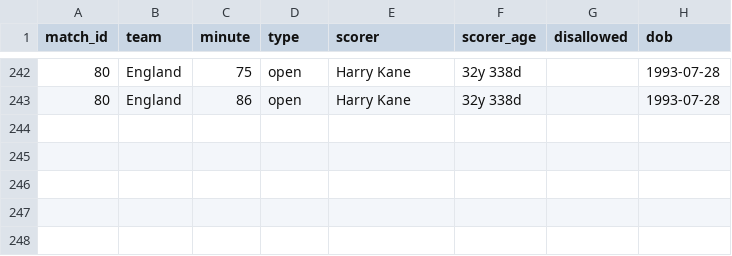
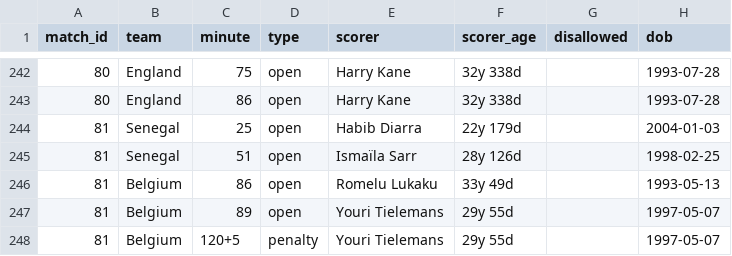
Before and after one commit to Godfrey811/wc2026friends, a CSV file: data/goals.csv, drawn as a sheet; only a part is shown, gaps mark what is left out.

```diff
--- a/data/goals.csv
+++ b/data/goals.csv
@@ -243 +243,6 @@ match_id,team,minute,type,scorer,scorer_age,disallowed,dob
 80,England,86,open,Harry Kane,32y 338d,,1993-07-28
+81,Senegal,25,open,Habib Diarra,22y 179d,,2004-01-03
+81,Senegal,51,open,Ismaïla Sarr,28y 126d,,1998-02-25
+81,Belgium,86,open,Romelu Lukaku,33y 49d,,1993-05-13
+81,Belgium,89,open,Youri Tielemans,29y 55d,,1997-05-07
+81,Belgium,120+5,penalty,Youri Tielemans,29y 55d,,1997-05-07
```
Also changed, not shown: data/cards.csv, data/fixtures.csv, 3 other files.
